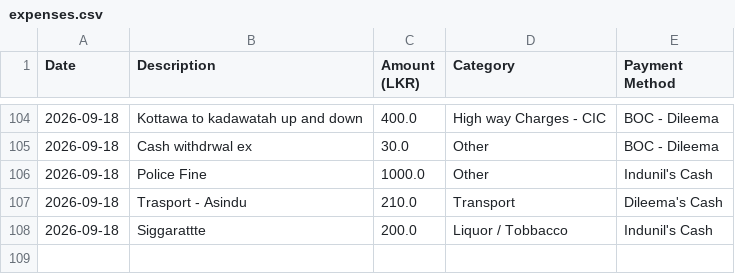
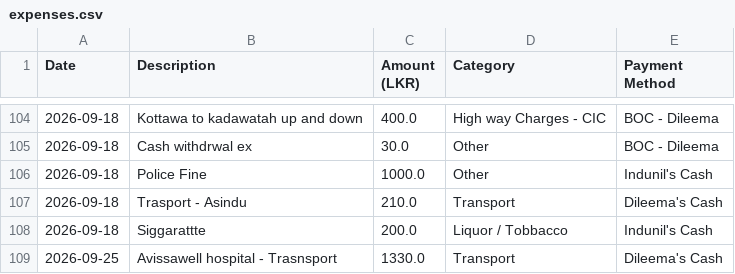
Before and after one commit to idulakpr/family-finance-tracker, a CSV file: data/expenses.csv, drawn as a sheet; only a part is shown, gaps mark what is left out.

Commit message:
Add new expense

```diff
--- a/data/expenses.csv
+++ b/data/expenses.csv
@@ -108 +108,2 @@ Date,Description,Amount (LKR),Category,Payment Method
 2026-09-18,Siggarattte,200.0,Liquor / Tobbacco,Indunil's Cash
+2026-09-25,Avissawell hospital - Trasnsport,1330.0,Transport,Dileema's Cash
```
